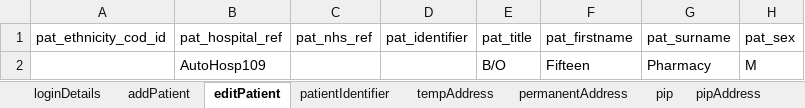
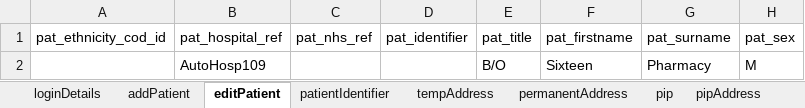
Before and after one commit to manojvyavahare27/ReleaseC4Automation, an Excel workbook: ExcelFiles/PharmacyDomain.xlsx, sheet editPatient, drawn as a sheet; only a part is shown; values as stored, in another font and other column widths than the file's, no borders; the diff names each change by its address in the sheet, - before the commit and + after, or states it on an @@ line.

```diff
--- a/ExcelFiles/PharmacyDomain.xlsx (sheet editPatient)
+++ b/ExcelFiles/PharmacyDomain.xlsx (sheet editPatient)
-F2 (pat_firstname): Fifteen
+F2 (pat_firstname): Sixteen
```
Also changed, not shown: sheet addPatient, sheet patDetails, sheet patientIdentifier, ExcelFiles/AppointmentDomain.xlsx, ExcelFiles/PatientDomain.xlsx, 4 other files.
